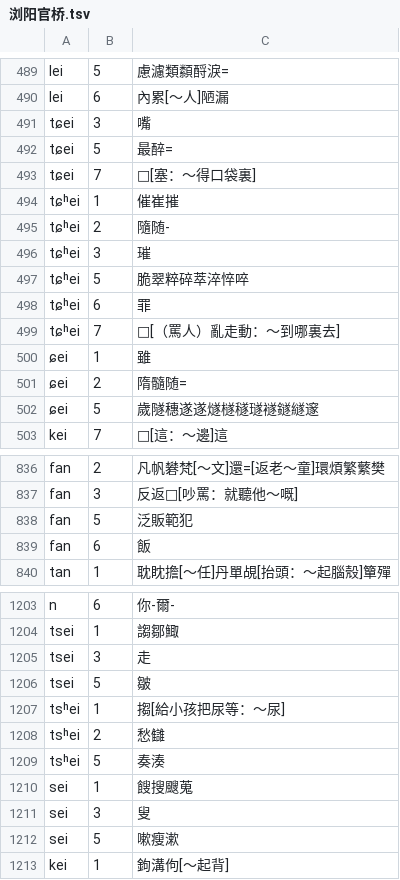
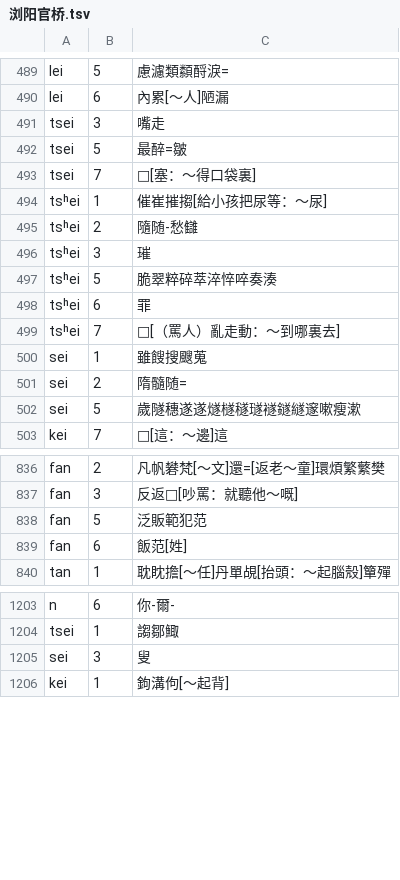
Before and after one commit to vearvip/LiuYangXiXiangHua, a TSV file: output/浏阳官桥.tsv, drawn as a sheet; only a part is shown, gaps mark what is left out; the diff covers the shown part only.

```diff
--- a/output/浏阳官桥.tsv
+++ b/output/浏阳官桥.tsv
@@ -490,14 +490,14 @@ lei	5	慮濾類纇酹淚=
 lei	6	內累[～人]陋漏
-tɕei	3	嘴
-tɕei	5	最醉=
-tɕei	7	□[塞：～得口袋裏]
-tɕʰei	1	催崔摧
-tɕʰei	2	隨随-
-tɕʰei	3	璀
-tɕʰei	5	脆翠粹碎萃淬悴啐
-tɕʰei	6	罪
-tɕʰei	7	□[（罵人）亂走動：～到哪裏去]
-ɕei	1	雖
-ɕei	2	隋髓随=
-ɕei	5	歲隧穗遂遂燧檖穟璲襚鐩繸邃
+tsei	3	嘴走
+tsei	5	最醉=皺
+tsei	7	□[塞：～得口袋裏]
+tsʰei	1	催崔摧搊[給小孩把尿等：～尿]
+tsʰei	2	隨随-愁讎
+tsʰei	3	璀
+tsʰei	5	脆翠粹碎萃淬悴啐奏湊
+tsʰei	6	罪
+tsʰei	7	□[（罵人）亂走動：～到哪裏去]
+sei	1	雖餿搜颼蒐
+sei	2	隋髓随=
+sei	5	歲隧穗遂遂燧檖穟璲襚鐩繸邃嗽瘦漱
 kei	7	□[這：～邊]這
@@ -837,4 +837,4 @@ fan	2	凡帆礬梵[～文]還=[返老～童]環煩繁蘩樊
 fan	3	反返□[吵罵：就聽他～嘅]
-fan	5	泛販範犯
-fan	6	飯
+fan	5	泛販範犯范
+fan	6	飯范[姓]
 tan	1	耽眈擔[～任]丹單覘[抬頭：～起腦殼]簞殫
@@ -1204,10 +1204,3 @@ n	6	你-爾-
 tsei	1	謅鄒鯫
-tsei	3	走
-tsei	5	皺
-tsʰei	1	搊[給小孩把尿等：～尿]
-tsʰei	2	愁讎
-tsʰei	5	奏湊
-sei	1	餿搜颼蒐
 sei	3	叟
-sei	5	嗽瘦漱
 kei	1	鉤溝佝[～起背]
```
Also changed, not shown: 20 edited cells elsewhere in this file, output/浏阳田坪.tsv, output/浏阳镇头.tsv.
